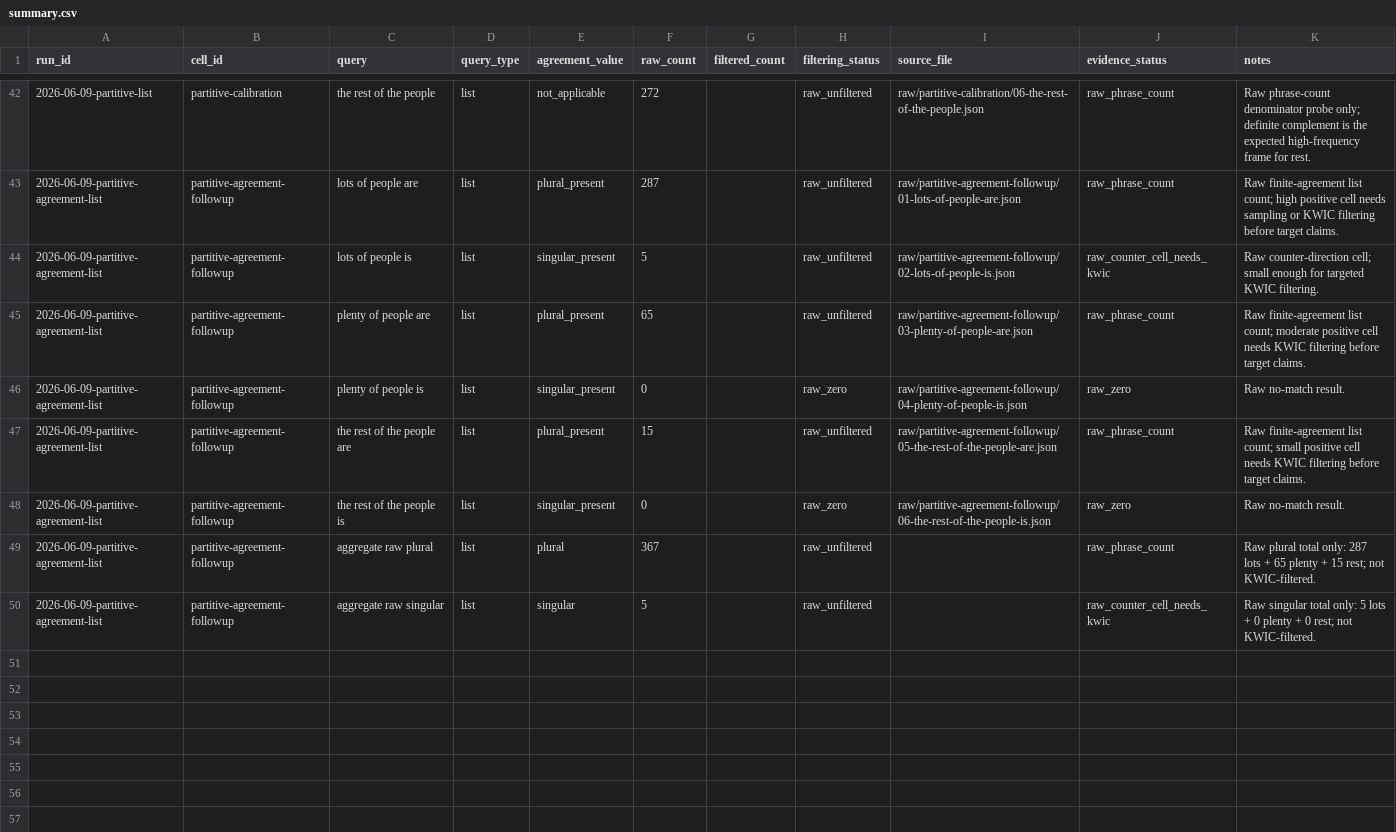
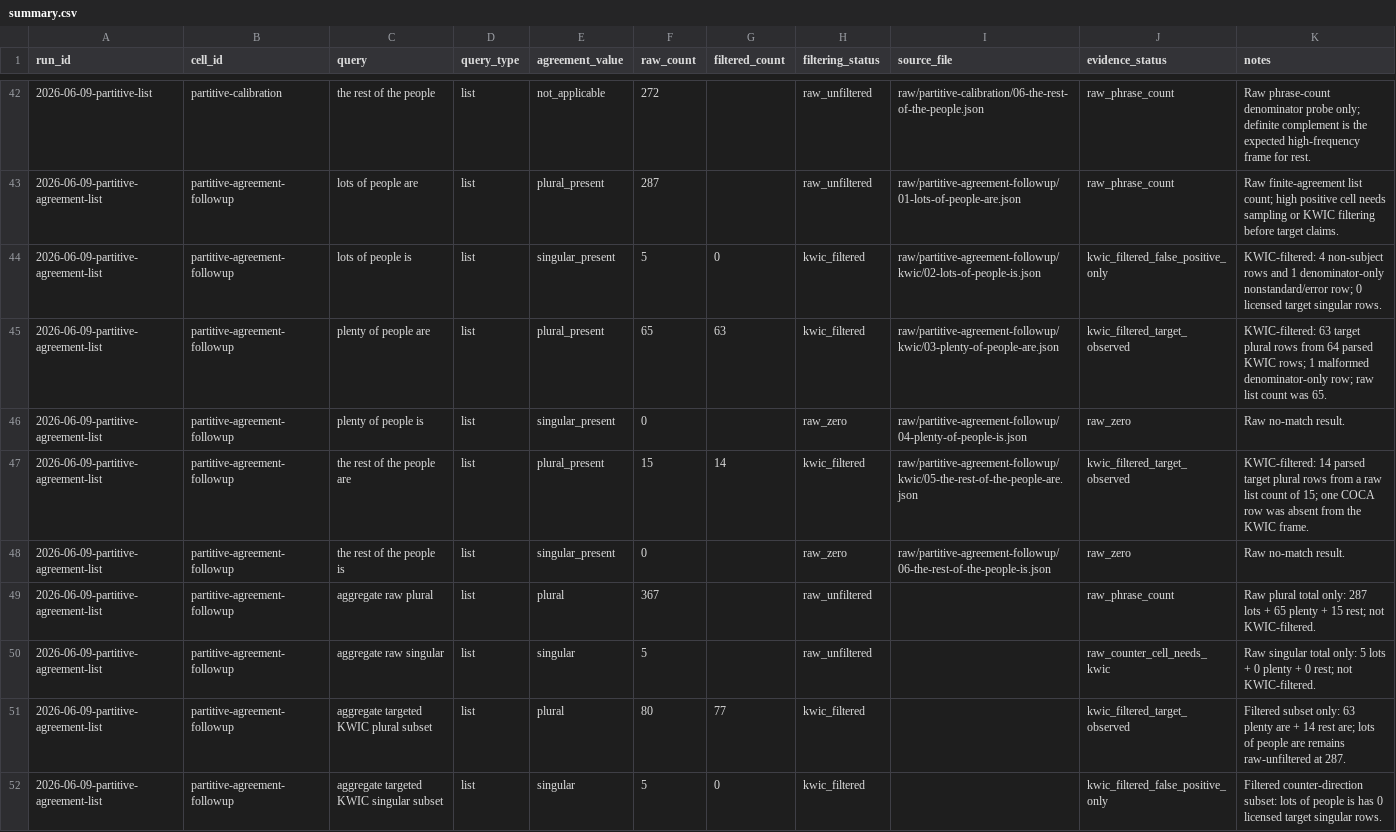
Before and after one commit to BrettRey/Grammaticality-de-idealized-v2, a CSV file: subprojects/evolutionary-dag-workbench/data/agr-coca-projection/summary.csv, drawn as a sheet; only a part is shown, gaps mark what is left out.

Commit message:
Add AGR COCA partitive targeted KWIC tranche

```diff
--- a/subprojects/evolutionary-dag-workbench/data/agr-coca-projection/summary.csv
+++ b/subprojects/evolutionary-dag-workbench/data/agr-coca-projection/summary.csv
@@ -43,6 +43,6 @@ run_id,cell_id,query,query_type,agreement_value,raw_count,filtered_count,filteri
 2026-06-09-partitive-agreement-list,partitive-agreement-followup,lots of people are,list,plural_present,287,,raw_unfiltered,raw/partitive-agreement-followup/01-lots-of-people-are.json,raw_phrase_count,Raw finite-agreement list count; high positive cell needs sampling or KWIC filtering before target claims.
-2026-06-09-partitive-agreement-list,partitive-agreement-followup,lots of people is,list,singular_present,5,,raw_unfiltered,raw/partitive-agreement-followup/02-lots-of-people-is.json,raw_counter_cell_needs_kwic,Raw counter-direction cell; small enough for targeted KWIC filtering.
-2026-06-09-partitive-agreement-list,partitive-agreement-followup,plenty of people are,list,plural_present,65,,raw_unfiltered,raw/partitive-agreement-followup/03-plenty-of-people-are.json,raw_phrase_count,Raw finite-agreement list count; moderate positive cell needs KWIC filtering before target claims.
+2026-06-09-partitive-agreement-list,partitive-agreement-followup,lots of people is,list,singular_present,5,0,kwic_filtered,raw/partitive-agreement-followup/kwic/02-lots-of-people-is.json,kwic_filtered_false_positive_only,KWIC-filtered: 4 non-subject rows and 1 denominator-only nonstandard/error row; 0 licensed target singular rows.
+2026-06-09-partitive-agreement-list,partitive-agreement-followup,plenty of people are,list,plural_present,65,63,kwic_filtered,raw/partitive-agreement-followup/kwic/03-plenty-of-people-are.json,kwic_filtered_target_observed,KWIC-filtered: 63 target plural rows from 64 parsed KWIC rows; 1 malformed denominator-only row; raw list count was 65.
 2026-06-09-partitive-agreement-list,partitive-agreement-followup,plenty of people is,list,singular_present,0,,raw_zero,raw/partitive-agreement-followup/04-plenty-of-people-is.json,raw_zero,Raw no-match result.
-2026-06-09-partitive-agreement-list,partitive-agreement-followup,the rest of the people are,list,plural_present,15,,raw_unfiltered,raw/partitive-agreement-followup/05-the-rest-of-the-people-are.json,raw_phrase_count,Raw finite-agreement list count; small positive cell needs KWIC filtering before target claims.
+2026-06-09-partitive-agreement-list,partitive-agreement-followup,the rest of the people are,list,plural_present,15,14,kwic_filtered,raw/partitive-agreement-followup/kwic/05-the-rest-of-the-people-are.json,kwic_filtered_target_observed,KWIC-filtered: 14 parsed target plural rows from a raw list count of 15; one COCA row was absent from the KWIC frame.
 2026-06-09-partitive-agreement-list,partitive-agreement-followup,the rest of the people is,list,singular_present,0,,raw_zero,raw/partitive-agreement-followup/06-the-rest-of-the-people-is.json,raw_zero,Raw no-match result.
@@ -50 +50,3 @@ run_id,cell_id,query,query_type,agreement_value,raw_count,filtered_count,filteri
 2026-06-09-partitive-agreement-list,partitive-agreement-followup,aggregate raw singular,list,singular,5,,raw_unfiltered,,raw_counter_cell_needs_kwic,Raw singular total only: 5 lots + 0 plenty + 0 rest; not KWIC-filtered.
+2026-06-09-partitive-agreement-list,partitive-agreement-followup,aggregate targeted KWIC plural subset,list,plural,80,77,kwic_filtered,,kwic_filtered_target_observed,Filtered subset only: 63 plenty are + 14 rest are; lots of people are remains raw-unfiltered at 287.
+2026-06-09-partitive-agreement-list,partitive-agreement-followup,aggregate targeted KWIC singular subset,list,singular,5,0,kwic_filtered,,kwic_filtered_false_positive_only,Filtered counter-direction subset: lots of people is has 0 licensed target singular rows.
```
Also changed, not shown: subprojects/evolutionary-dag-workbench/data/agr-coca-projection/query-plan.csv, 7 other files.
